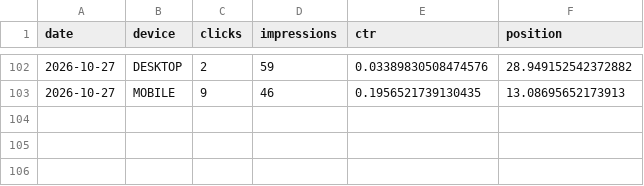
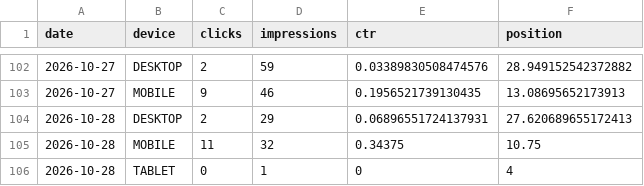
Before and after one commit to mbaffert/sondax, a CSV file: data/gsc/gsc-date-device.csv, drawn as a sheet; only a part is shown, gaps mark what is left out.

```diff
--- a/data/gsc/gsc-date-device.csv
+++ b/data/gsc/gsc-date-device.csv
@@ -103 +103,4 @@ date,device,clicks,impressions,ctr,position
 2026-10-27,MOBILE,9,46,0.1956521739130435,13.08695652173913
+2026-10-28,DESKTOP,2,29,0.06896551724137931,27.620689655172413
+2026-10-28,MOBILE,11,32,0.34375,10.75
+2026-10-28,TABLET,0,1,0,4
```
Also changed, not shown: data/gsc/gsc-date-page.csv, data/gsc/gsc-date-query.csv, 1 other file.
